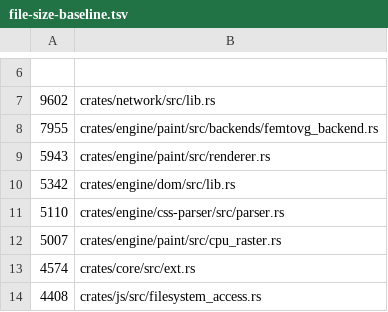
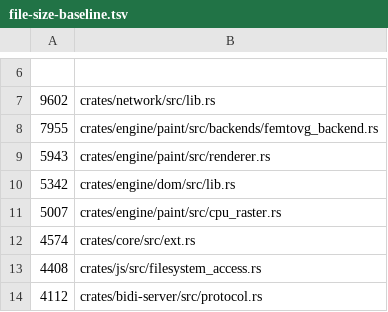
Before and after one commit to LearnJava/lumen-browser, a TSV file: scripts/file-size-baseline.tsv, drawn as a sheet; only a part is shown, gaps mark what is left out; the shorter side is filled out with more unchanged rows; the diff names each change by its address in the sheet, - before the commit and + after, or states it on an @@ line.

Commit message:
P1/SPLIT-CP1 срез 2/2: производственный код css-parser/parser.rs по доменам
parser.rs (5110 строк) разложен на parser/{selectors,at_rules,media,
declarations}.rs по CSS-домену: типы правил, специфичность, валидация
и парсинг вынесены в свои файлы. План называл три файла, но at_rules
без Media Queries вышел за 2000 строк — четвёртым выделен media.rs.

impl<'a> Parser<'a> теперь существует в пяти файлах (легально для
inherent impl одного типа в одном крейте). Общие хелперы без единого
домена (parse_ident, is_ident_start/continue, skip_block-семейство)
остались в parser.rs/at_rules.rs с pub(crate), тем же приёмом, что
one() в срезе 1/2 и http1::* в SPLIT-NW0. Публичная поверхность крейта
не изменилась — parser.rs реэкспортирует все подмодули, lib.rs не тронут.

parser.rs 5110 → 996 строк. Группа CP закрыта.

cargo test -p lumen-css-parser --lib: 353/353 (счётчик не изменился).
clippy -p lumen-css-parser --all-targets -D warnings: чист.
cargo check -p lumen-layout / -p lumen-shell: чисто.
check_file_sizes.py --update: снял parser.rs из бейзлайна.

```diff
--- a/scripts/file-size-baseline.tsv
+++ b/scripts/file-size-baseline.tsv
-row 11: 5110 | crates/engine/css-parser/src/parser.rs
```
Also changed, not shown: 8 other files.
